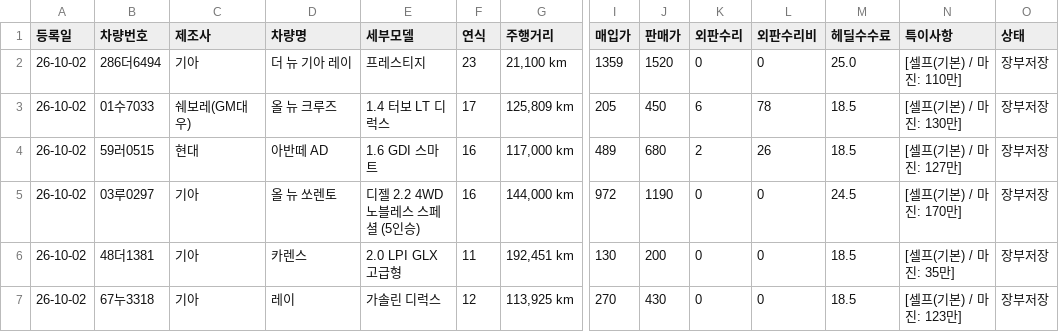
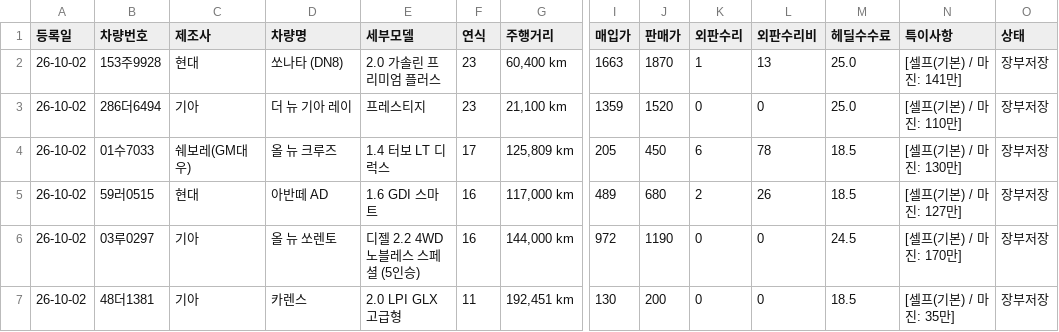
Before and after one commit to car6154/-, a CSV file: my_car_ledger.csv, drawn as a sheet; only a part is shown, gaps mark what is left out; the shorter side is filled out with more unchanged rows; rows hold the shown columns only; the diff names each change by its address in the sheet, - before the commit and + after, or states it on an @@ line.

Commit message:
auto: save ledger for 153주9928

```diff
--- a/my_car_ledger.csv
+++ b/my_car_ledger.csv
+row 2: 26-10-02 | 153주9928 | 현대 | 쏘나타 (DN8) | 2.0 가솔린 프리미엄 플러스 | 23 | 60,400 km | 1663 | 1870 | 1 | 13 | 25.0 | [셀프(기본) / 마진: 141만] | 장부저장
```
Also changed, not shown: 2 other files.
